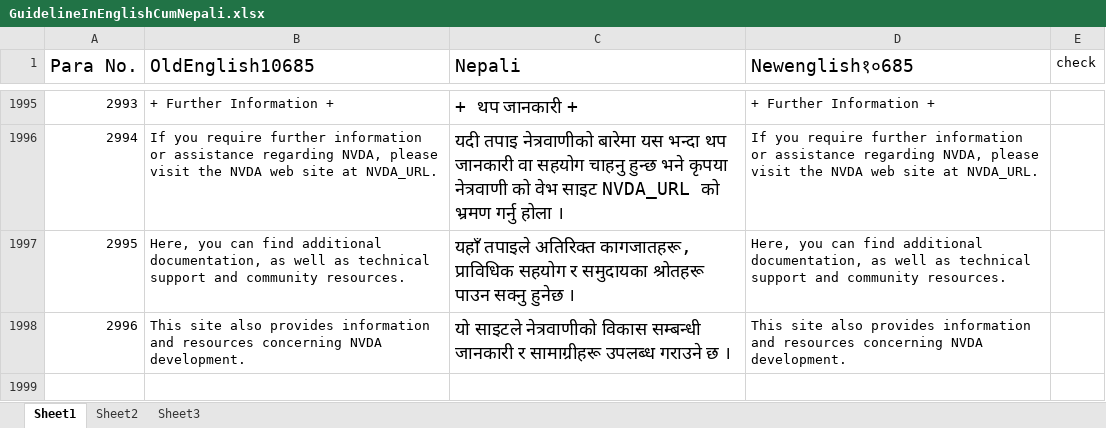
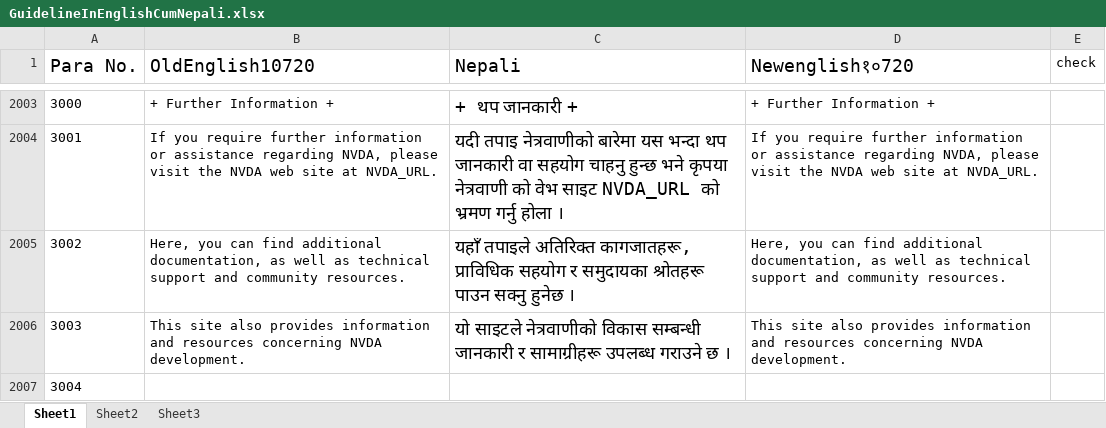
Before and after one commit to nvda-es/screenReaderTranslations, an Excel workbook: ne/GuidelineInEnglishCumNepali.xlsx, sheet Sheet1, drawn as a sheet; only a part is shown, gaps mark what is left out; values as stored, in another font and other column widths than the file's, no borders; the diff covers the shown part only; the diff names each change by its address in the sheet, - before the commit and + after, or states it on an @@ line.

```diff
--- a/ne/GuidelineInEnglishCumNepali.xlsx (sheet Sheet1)
+++ b/ne/GuidelineInEnglishCumNepali.xlsx (sheet Sheet1)
-B1: OldEnglish10685
+B1: OldEnglish10720
-D1: Newenglish१०685
+D1: Newenglish१०720
@@ column A (Para No.) renumbered between rows 475 and 2006 @@
+row 2007: 3004
```
Also changed, not shown: 11 added rows, 2 removed rows, 20 edited cells and cell formats elsewhere in this sheet, sheet Sheet2, formulas that keep their value.
